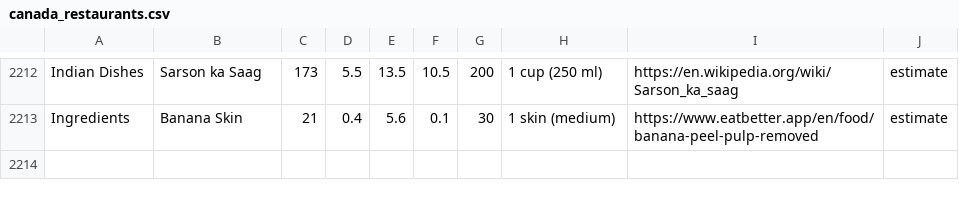
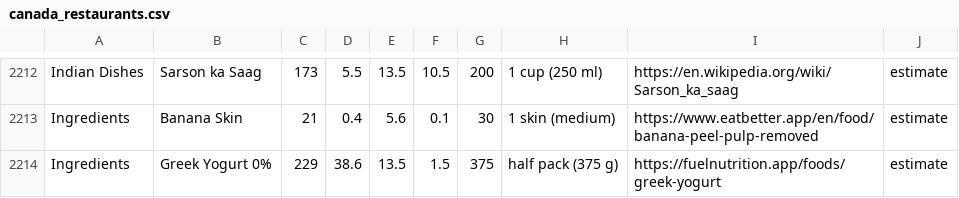
Before and after one commit to mrboora04/ICE3, a CSV file: app/src/main/assets/canada_restaurants.csv, drawn as a sheet; only a part is shown, gaps mark what is left out; the diff names each change by its address in the sheet, - before the commit and + after, or states it on an @@ line.

Commit message:
Add Greek Yogurt 0% (Ingredients, estimate)

```diff
--- a/app/src/main/assets/canada_restaurants.csv
+++ b/app/src/main/assets/canada_restaurants.csv
+row 2214: Ingredients | Greek Yogurt 0% | 229 | 38.6 | 13.5 | 1.5 | 375 | half pack (375 g) | https://fuelnutrition.app/foods/greek-yogurt | estimate
```
